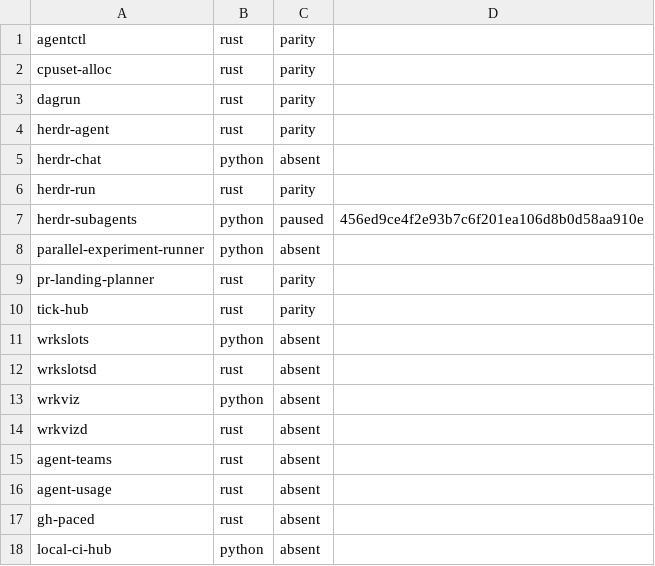
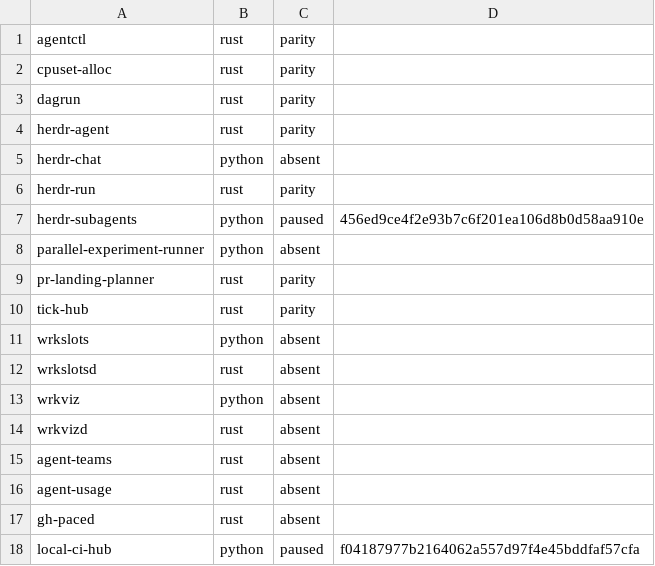
Before and after one commit to rrnewton/agent-utils, a TSV file: validation/editions.tsv, drawn as a sheet.

```diff
--- a/validation/editions.tsv
+++ b/validation/editions.tsv
@@ -17,2 +17,2 @@ agent-usage	rust	absent
 gh-paced	rust	absent	
-local-ci-hub	python	absent	
+local-ci-hub	python	paused	f04187977b2164062a557d97f4e45bddfaf57cfa
```
Also changed, not shown: 15 other files.
